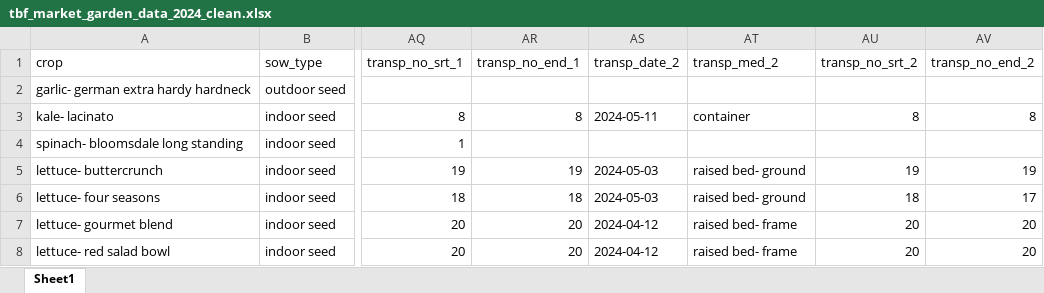
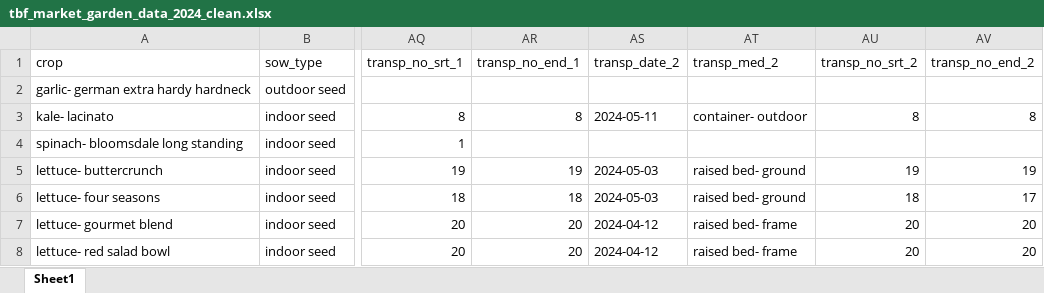
Before and after one commit to sbmorgan/The-Brosey-Farm, an Excel workbook: analytics/modified_data/tbf_market_garden_data_2024_clean.xlsx, sheet Sheet1, drawn as a sheet; only a part is shown, gaps mark what is left out; values as stored, in another font and other column widths than the file's, no borders; the diff covers the shown part only; the diff names each change by its address in the sheet, - before the commit and + after, or states it on an @@ line.

```diff
--- a/analytics/modified_data/tbf_market_garden_data_2024_clean.xlsx (sheet Sheet1)
+++ b/analytics/modified_data/tbf_market_garden_data_2024_clean.xlsx (sheet Sheet1)
-AT3 (transp_med_2): container
+AT3 (transp_med_2): container- outdoor
```
Also changed, not shown: 13 added rows and 123 edited cells elsewhere in this sheet, analytics/raw_data/tbf_market_garden_data_2024_raw.xlsx, 6 other files.
